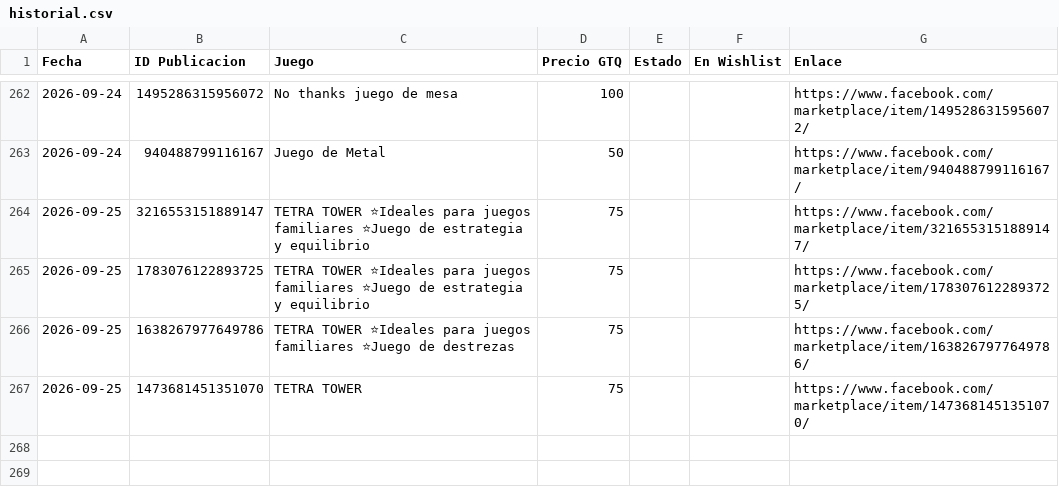
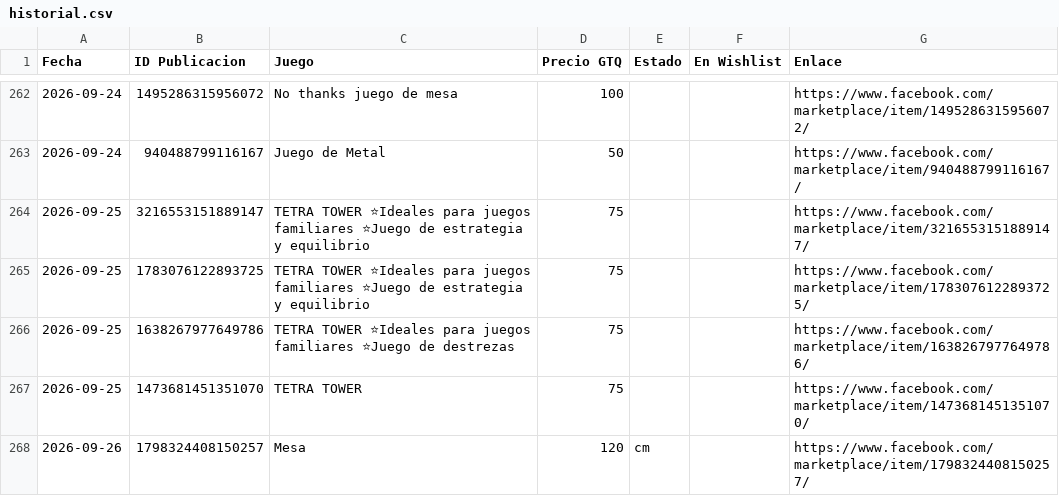
Before and after one commit to Josecito1002/boardgames-tracker, a CSV file: historial.csv, drawn as a sheet; only a part is shown, gaps mark what is left out.

```diff
--- a/historial.csv
+++ b/historial.csv
@@ -267 +267,2 @@ Fecha,ID Publicacion,Juego,Precio GTQ,Estado,En Wishlist,Enlace
 2026-09-25,1473681451351070,TETRA TOWER,75,,,https://www.facebook.com/marketplace/item/1473681451351070/
+2026-09-26,1798324408150257,Mesa,120,cm,,https://www.facebook.com/marketplace/item/1798324408150257/
```
Also changed, not shown: 1 other file.
